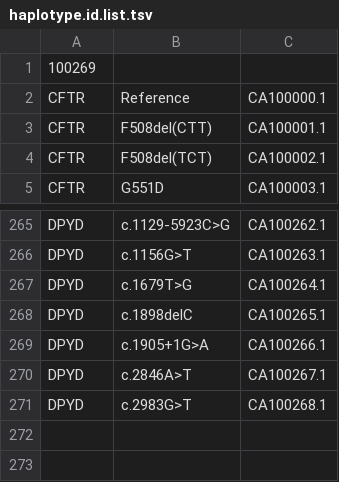
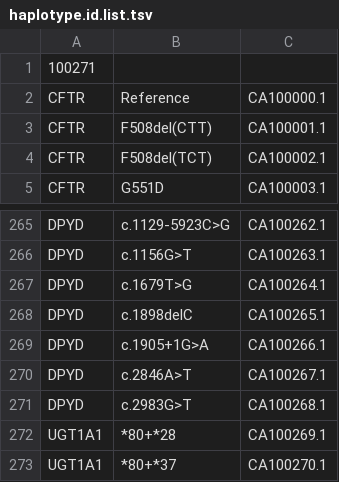
Before and after one commit to PharmGKB/PharmCAT, a TSV file: src/main/resources/org/pharmgkb/pharmcat/definition/haplotype.id.list.tsv, drawn as a sheet; only a part is shown, gaps mark what is left out.

```diff
--- a/src/main/resources/org/pharmgkb/pharmcat/definition/haplotype.id.list.tsv
+++ b/src/main/resources/org/pharmgkb/pharmcat/definition/haplotype.id.list.tsv
@@ -1,2 +1,2 @@
-100269
+100271
 CFTR	Reference	CA100000.1
@@ -271 +271,3 @@ DPYD	c.2846A>T	CA100267.1
 DPYD	c.2983G>T	CA100268.1
+UGT1A1	*80+*28	CA100269.1
+UGT1A1	*80+*37	CA100270.1
```
Also changed, not shown: 1 other file.
